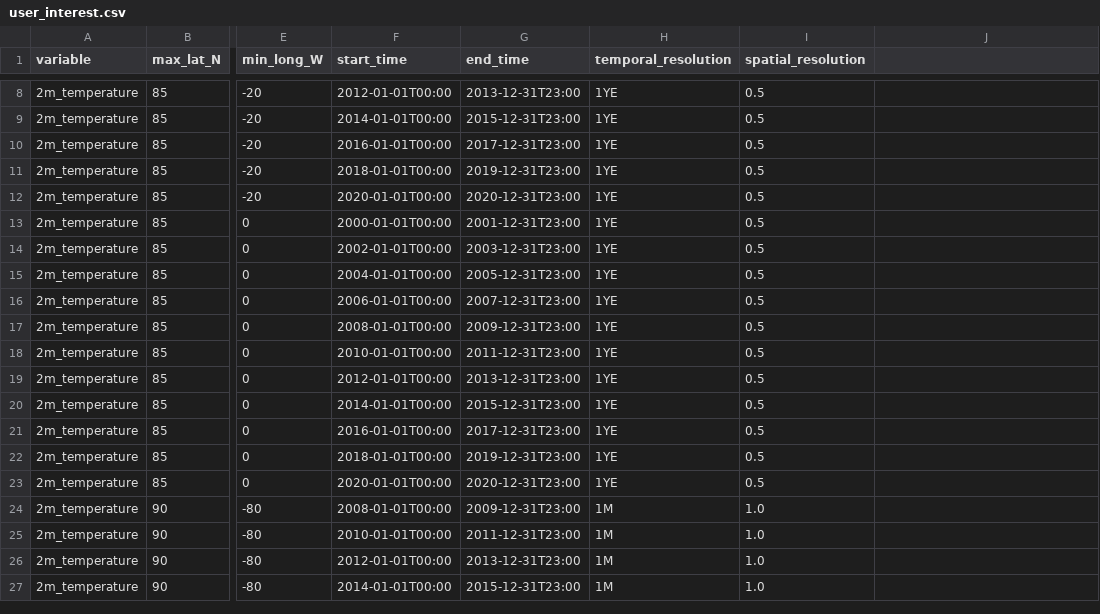
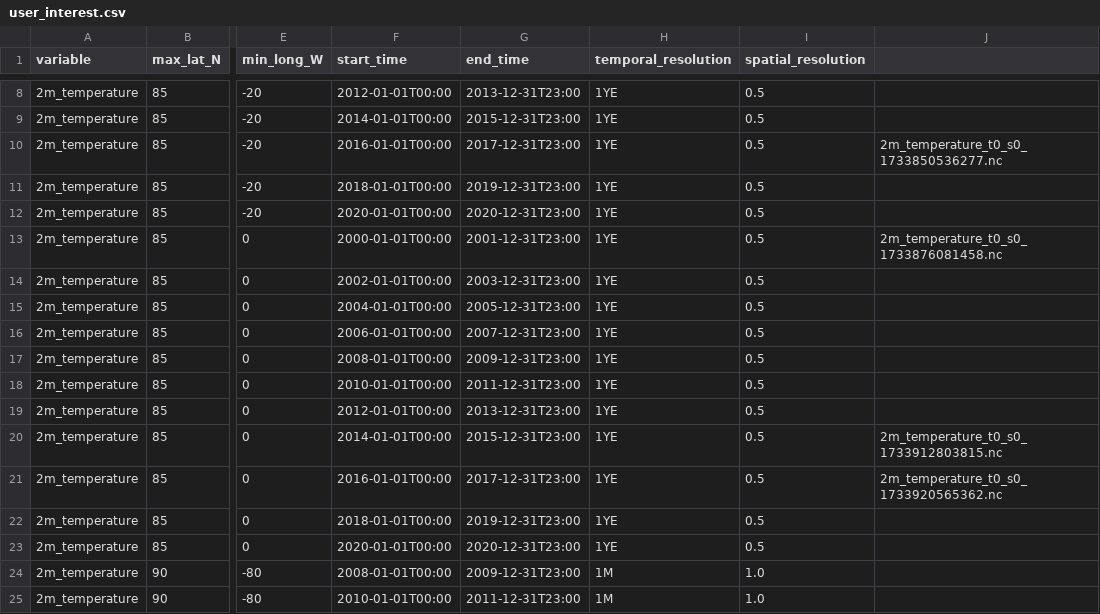
Before and after one commit to iharp3/iharp-customized-storage, a CSV file: storage/user_interest.csv, drawn as a sheet; only a part is shown, gaps mark what is left out; the shorter side is filled out with more unchanged rows; the diff names each change by its address in the sheet, - before the commit and + after, or states it on an @@ line.

```diff
--- a/storage/user_interest.csv
+++ b/storage/user_interest.csv
-J10: (empty)
+J10: 2m_temperature_t0_s0_1733850536277.nc
-J13: (empty)
+J13: 2m_temperature_t0_s0_1733876081458.nc
-J20: (empty)
+J20: 2m_temperature_t0_s0_1733912803815.nc
-J21: (empty)
+J21: 2m_temperature_t0_s0_1733920565362.nc
```
Also changed, not shown: 2 other files.
